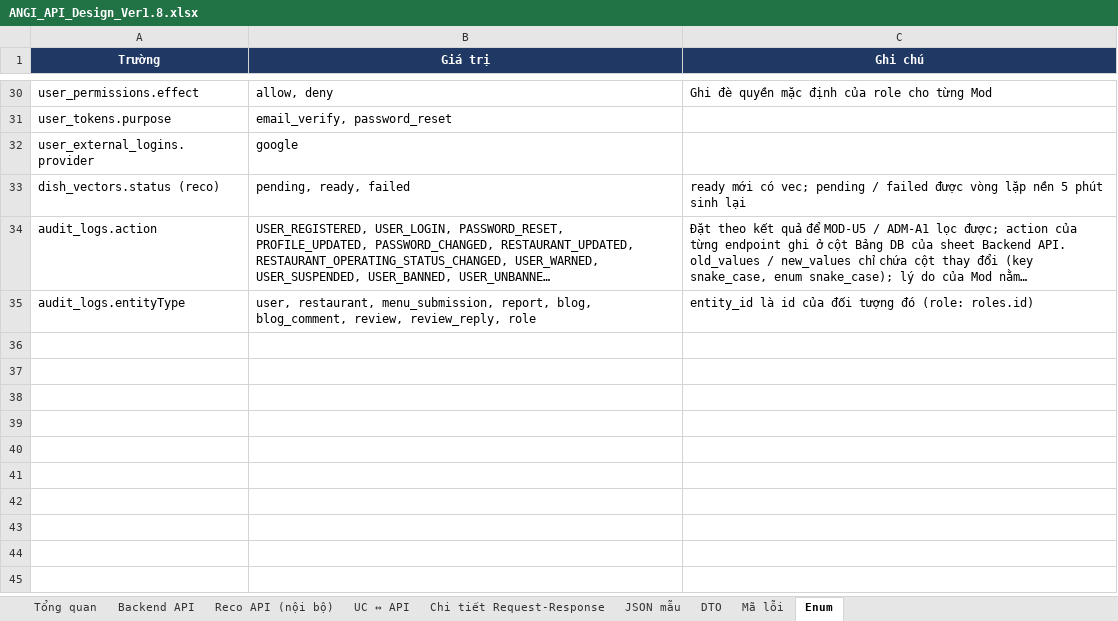
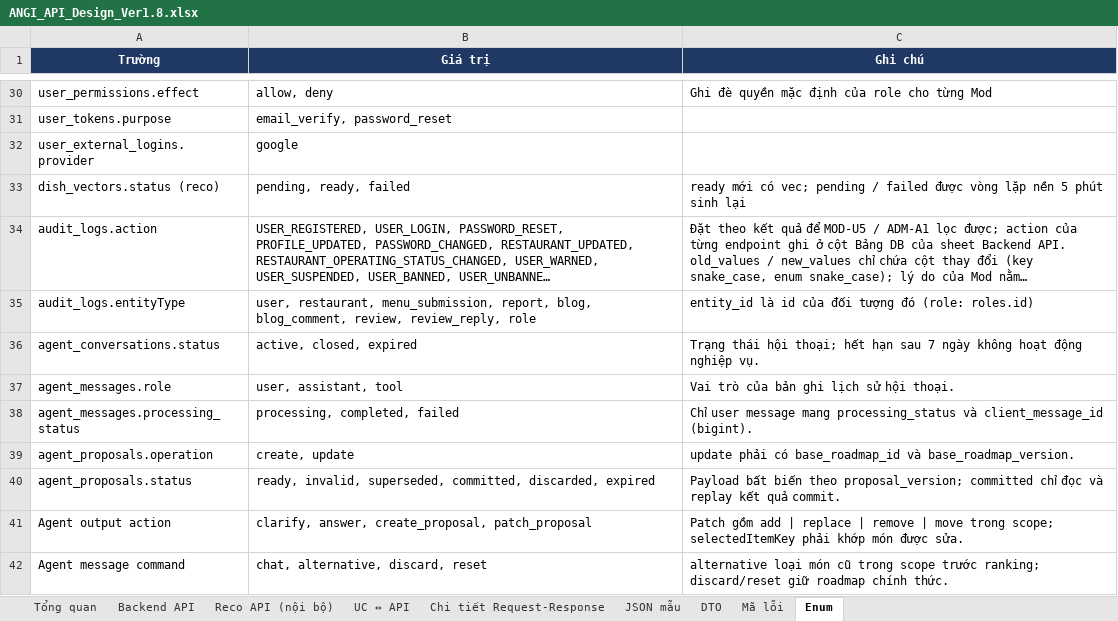
Before and after one commit to predtn/angi-backend, an Excel workbook: .docs/ANGI_API_Design_Ver1.8.xlsx, sheet Enum, drawn as a sheet; only a part is shown, gaps mark what is left out; long unchanged cells end in …; values as stored, in another font and other column widths than the file's, no borders; the diff names each change by its address in the sheet, - before the commit and + after, or states it on an @@ line.

Commit message:
docs(agent): define roadmap conversation contracts
Document AGENT-01..04, integer identities, schema invariants and the
acceptance cases alongside the API and data dictionary. Preserve the
latest dev clarifications while adding the Agent module.

Refs: ANGI-231

```diff
--- a/.docs/ANGI_API_Design_Ver1.8.xlsx (sheet Enum)
+++ b/.docs/ANGI_API_Design_Ver1.8.xlsx (sheet Enum)
+row 36: agent_conversations.status | active, closed, expired | Trạng thái hội thoại; hết hạn sau 7 ngày không hoạt động nghiệp vụ.
+row 37: agent_messages.role | user, assistant, tool | Vai trò của bản ghi lịch sử hội thoại.
+row 38: agent_messages.processing_status | processing, completed, failed | Chỉ user message mang processing_status và client_message_id (bigint).
+row 39: agent_proposals.operation | create, update | update phải có base_roadmap_id và base_roadmap_version.
+row 40: agent_proposals.status | ready, invalid, superseded, committed, discarded, expired | Payload bất biến theo proposal_version; committed chỉ đọc và replay kết quả commit.
+row 41: Agent output action | clarify, answer, create_proposal, patch_proposal | Patch gồm add | replace | remove | move trong scope; selectedItemKey phải khớp món được sửa.
+row 42: Agent message command | chat, alternative, discard, reset | alternative loại món cũ trong scope trước ranking; discard/reset giữ roadmap chính thức.
```
Also changed, not shown: sheet DTO, sheet JSON mẫu, sheet Chi tiết Request-Response, sheet Tổng quan, sheet Backend API, sheet Mã lỗi, 1 more sheet, .docs/ANGI_Data_Dictionary_Ver1.2.xlsx, .docs/ANGI_Jira_Plan_Ver1.2.xlsx, 4 other files.
